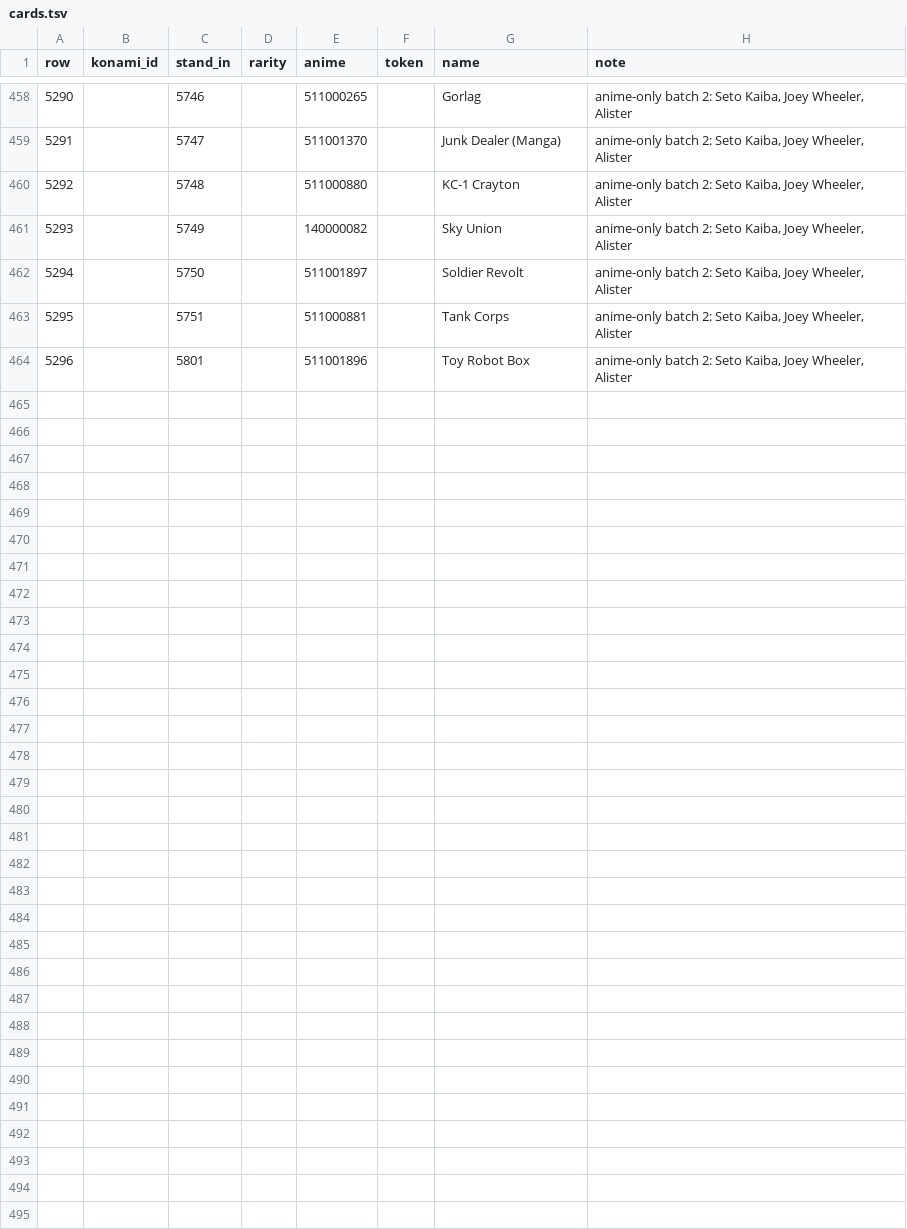
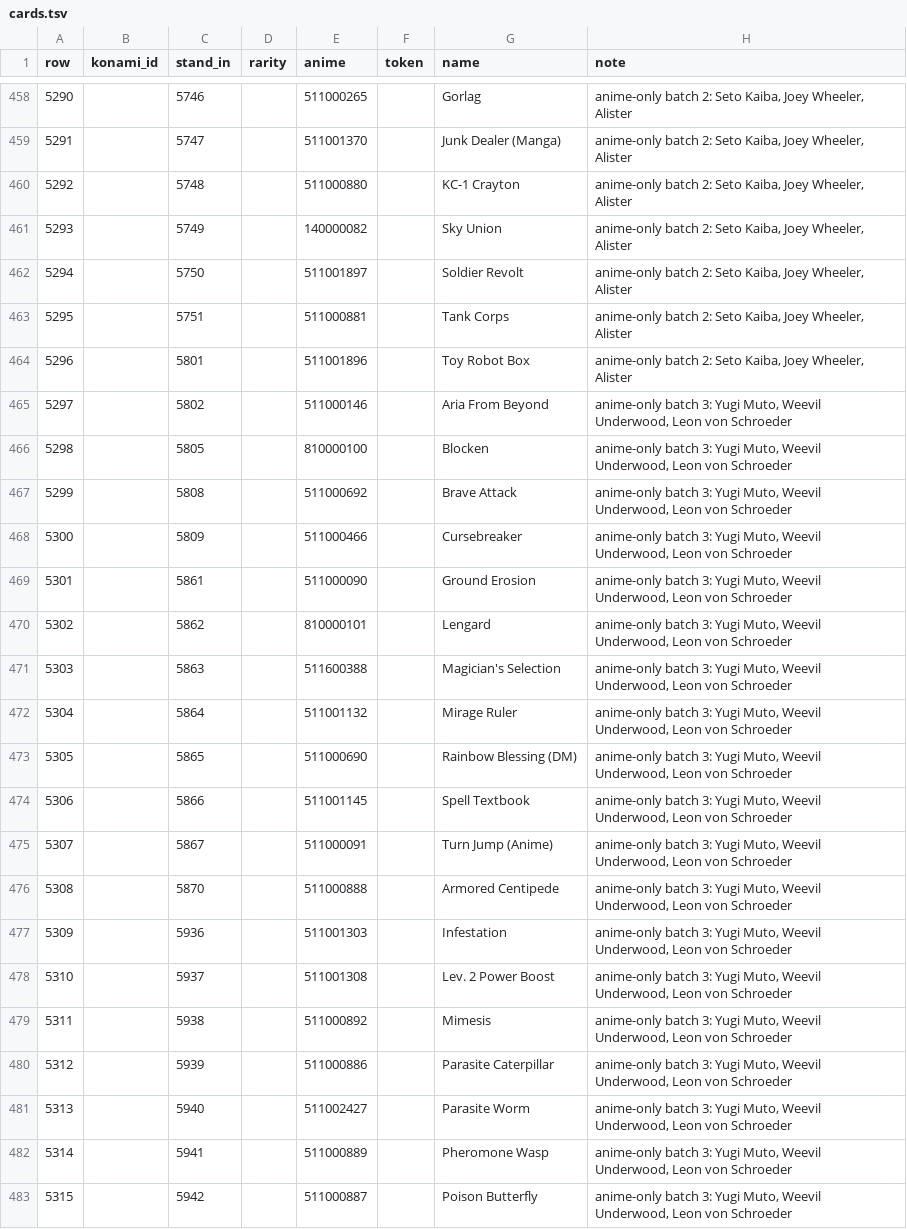
Before and after one commit to usersina/yo3-revival, a TSV file: engine/added/cards.tsv, drawn as a sheet; only a part is shown, gaps mark what is left out; the diff covers the shown part only; the diff names each change by its address in the sheet, - before the commit and + after, or states it on an @@ line.

```diff
--- a/engine/added/cards.tsv
+++ b/engine/added/cards.tsv
+row 465: 5297 |  | 5802 |  | 511000146 |  | Aria From Beyond | anime-only batch 3: Yugi Muto, Weevil Underwood, Leon von Schroeder
+row 466: 5298 |  | 5805 |  | 810000100 |  | Blocken | anime-only batch 3: Yugi Muto, Weevil Underwood, Leon von Schroeder
+row 467: 5299 |  | 5808 |  | 511000692 |  | Brave Attack | anime-only batch 3: Yugi Muto, Weevil Underwood, Leon von Schroeder
+row 468: 5300 |  | 5809 |  | 511000466 |  | Cursebreaker | anime-only batch 3: Yugi Muto, Weevil Underwood, Leon von Schroeder
+row 469: 5301 |  | 5861 |  | 511000090 |  | Ground Erosion | anime-only batch 3: Yugi Muto, Weevil Underwood, Leon von Schroeder
+row 470: 5302 |  | 5862 |  | 810000101 |  | Lengard | anime-only batch 3: Yugi Muto, Weevil Underwood, Leon von Schroeder
+row 471: 5303 |  | 5863 |  | 511600388 |  | Magician's Selection | anime-only batch 3: Yugi Muto, Weevil Underwood, Leon von Schroeder
+row 472: 5304 |  | 5864 |  | 511001132 |  | Mirage Ruler | anime-only batch 3: Yugi Muto, Weevil Underwood, Leon von Schroeder
+row 473: 5305 |  | 5865 |  | 511000690 |  | Rainbow Blessing (DM) | anime-only batch 3: Yugi Muto, Weevil Underwood, Leon von Schroeder
+row 474: 5306 |  | 5866 |  | 511001145 |  | Spell Textbook | anime-only batch 3: Yugi Muto, Weevil Underwood, Leon von Schroeder
+row 475: 5307 |  | 5867 |  | 511000091 |  | Turn Jump (Anime) | anime-only batch 3: Yugi Muto, Weevil Underwood, Leon von Schroeder
+row 476: 5308 |  | 5870 |  | 511000888 |  | Armored Centipede | anime-only batch 3: Yugi Muto, Weevil Underwood, Leon von Schroeder
+row 477: 5309 |  | 5936 |  | 511001303 |  | Infestation | anime-only batch 3: Yugi Muto, Weevil Underwood, Leon von Schroeder
+row 478: 5310 |  | 5937 |  | 511001308 |  | Lev. 2 Power Boost | anime-only batch 3: Yugi Muto, Weevil Underwood, Leon von Schroeder
+row 479: 5311 |  | 5938 |  | 511000892 |  | Mimesis | anime-only batch 3: Yugi Muto, Weevil Underwood, Leon von Schroeder
+row 480: 5312 |  | 5939 |  | 511000886 |  | Parasite Caterpillar | anime-only batch 3: Yugi Muto, Weevil Underwood, Leon von Schroeder
+row 481: 5313 |  | 5940 |  | 511002427 |  | Parasite Worm | anime-only batch 3: Yugi Muto, Weevil Underwood, Leon von Schroeder
+row 482: 5314 |  | 5941 |  | 511000889 |  | Pheromone Wasp | anime-only batch 3: Yugi Muto, Weevil Underwood, Leon von Schroeder
+row 483: 5315 |  | 5942 |  | 511000887 |  | Poison Butterfly | anime-only batch 3: Yugi Muto, Weevil Underwood, Leon von Schroeder
```
Also changed, not shown: 9 added rows elsewhere in this file, engine/anime/pictures.tsv, 8 other files.
